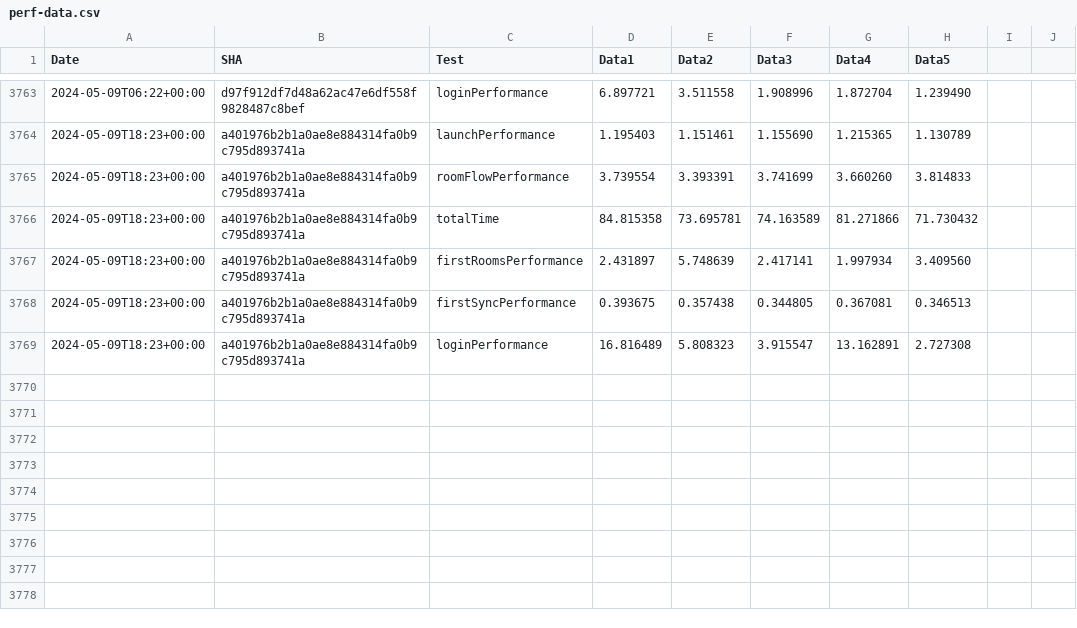
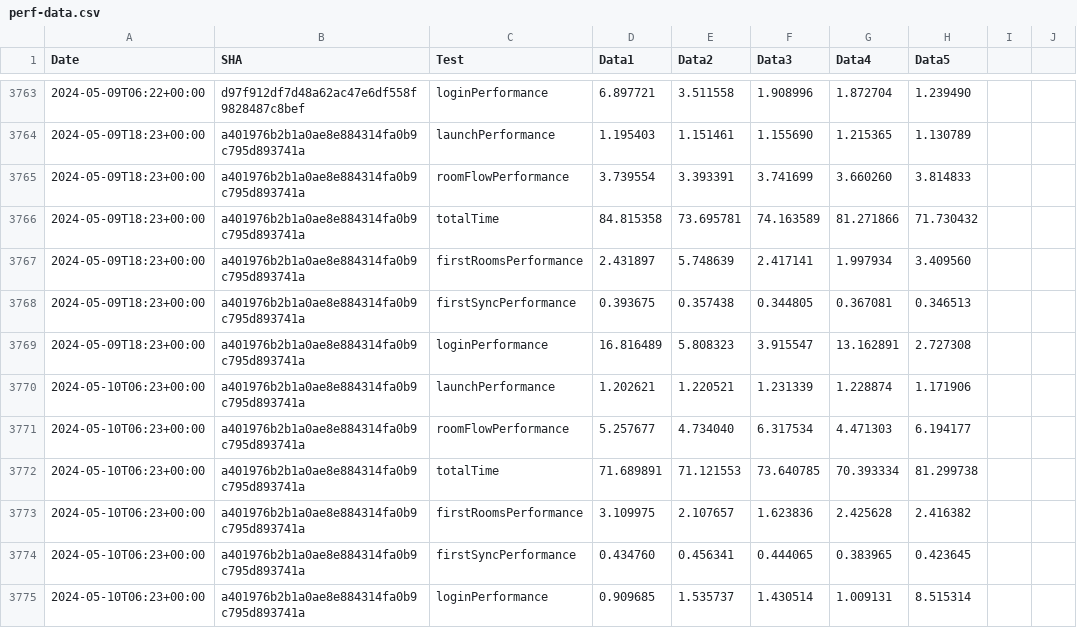
Before and after one commit to zyfra-hub/talks-ios, a CSV file: performance/perf-data.csv, drawn as a sheet; only a part is shown, gaps mark what is left out; the diff names each change by its address in the sheet, - before the commit and + after, or states it on an @@ line.

Commit message:
Results for a401976b2b1a0ae8e884314fa0b9c795d893741a

```diff
--- a/performance/perf-data.csv
+++ b/performance/perf-data.csv
+row 3770: 2024-05-10T06:23+00:00 | a401976b2b1a0ae8e884314fa0b9c795d893741a | launchPerformance | 1.202621 | 1.220521 | 1.231339 | 1.228874 | 1.171906
+row 3771: 2024-05-10T06:23+00:00 | a401976b2b1a0ae8e884314fa0b9c795d893741a | roomFlowPerformance | 5.257677 | 4.734040 | 6.317534 | 4.471303 | 6.194177
+row 3772: 2024-05-10T06:23+00:00 | a401976b2b1a0ae8e884314fa0b9c795d893741a | totalTime | 71.689891 | 71.121553 | 73.640785 | 70.393334 | 81.299738
+row 3773: 2024-05-10T06:23+00:00 | a401976b2b1a0ae8e884314fa0b9c795d893741a | firstRoomsPerformance | 3.109975 | 2.107657 | 1.623836 | 2.425628 | 2.416382
+row 3774: 2024-05-10T06:23+00:00 | a401976b2b1a0ae8e884314fa0b9c795d893741a | firstSyncPerformance | 0.434760 | 0.456341 | 0.444065 | 0.383965 | 0.423645
+row 3775: 2024-05-10T06:23+00:00 | a401976b2b1a0ae8e884314fa0b9c795d893741a | loginPerformance | 0.909685 | 1.535737 | 1.430514 | 1.009131 | 8.515314
```
